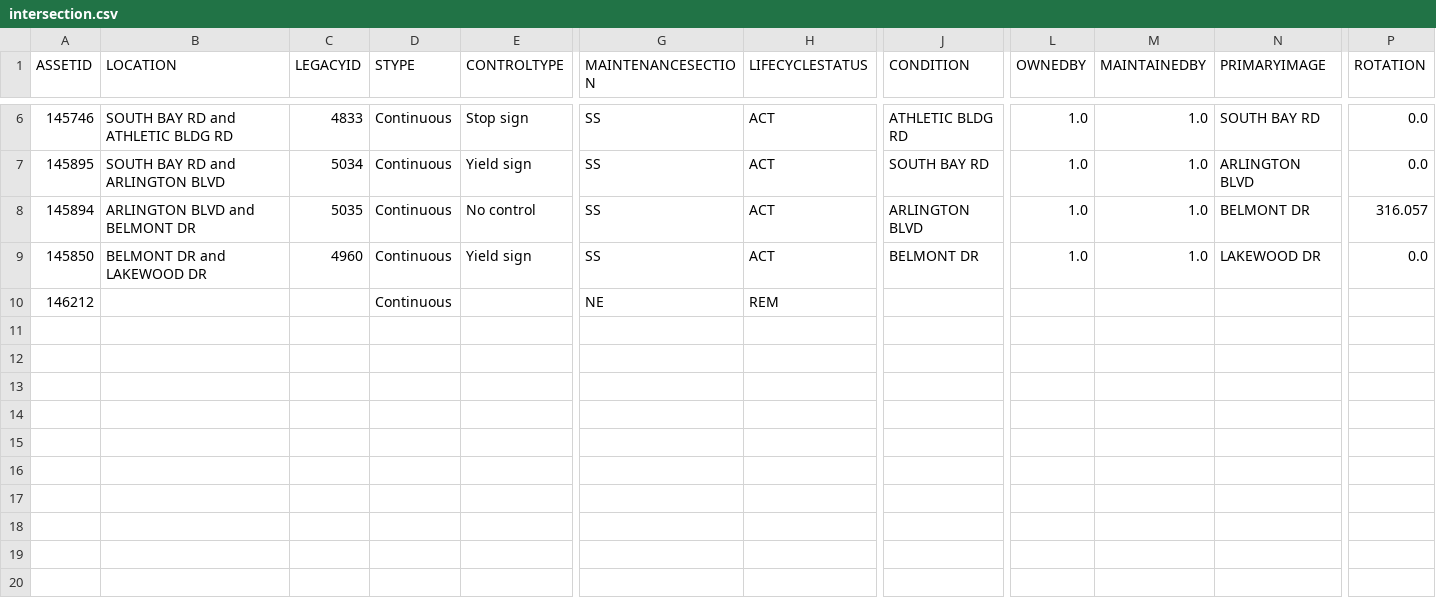
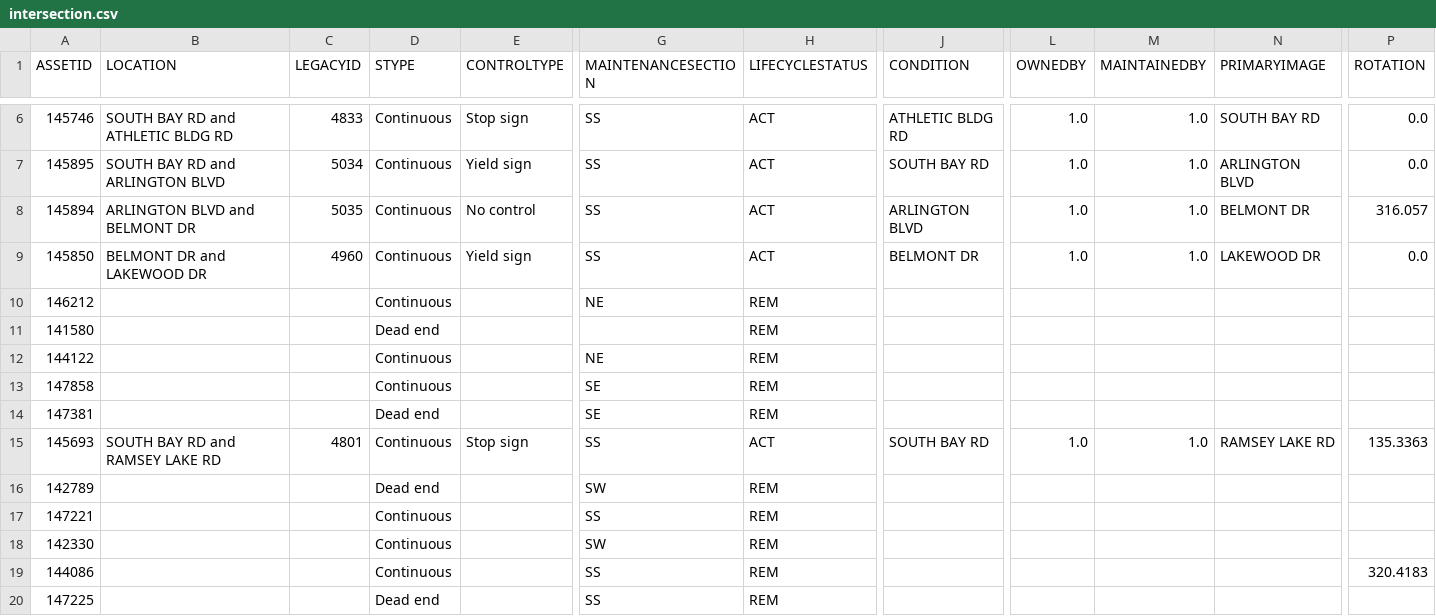
Before and after one commit to official-tisao/route-optimisation-mst, a CSV file: intersection.csv, drawn as a sheet; only a part is shown, gaps mark what is left out; rows hold the shown columns only; the diff names each change by its address in the sheet, - before the commit and + after, or states it on an @@ line.

Commit message:
Add intersection data records

```diff
--- a/intersection.csv
+++ b/intersection.csv
+row 11: 141580 |  |  | Dead end |  |  | REM
+row 12: 144122 |  |  | Continuous |  | NE | REM
+row 13: 147858 |  |  | Continuous |  | SE | REM
+row 14: 147381 |  |  | Dead end |  | SE | REM
+row 15: 145693 | SOUTH BAY RD and RAMSEY LAKE RD | 4801 | Continuous | Stop sign | SS | ACT | SOUTH BAY RD | 1.0 | 1.0 | RAMSEY LAKE RD | 135.3363
+row 16: 142789 |  |  | Dead end |  | SW | REM
+row 17: 147221 |  |  | Continuous |  | SS | REM
+row 18: 142330 |  |  | Continuous |  | SW | REM
+row 19: 144086 |  |  | Continuous |  | SS | REM |  |  |  |  | 320.4183
+row 20: 147225 |  |  | Dead end |  | SS | REM
```
